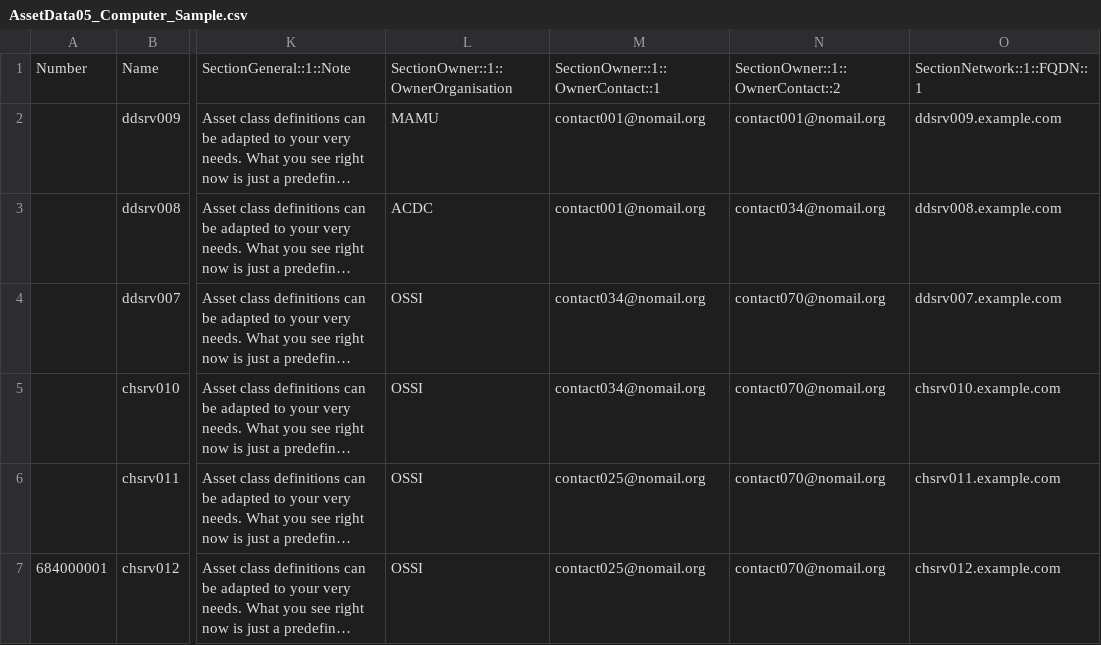
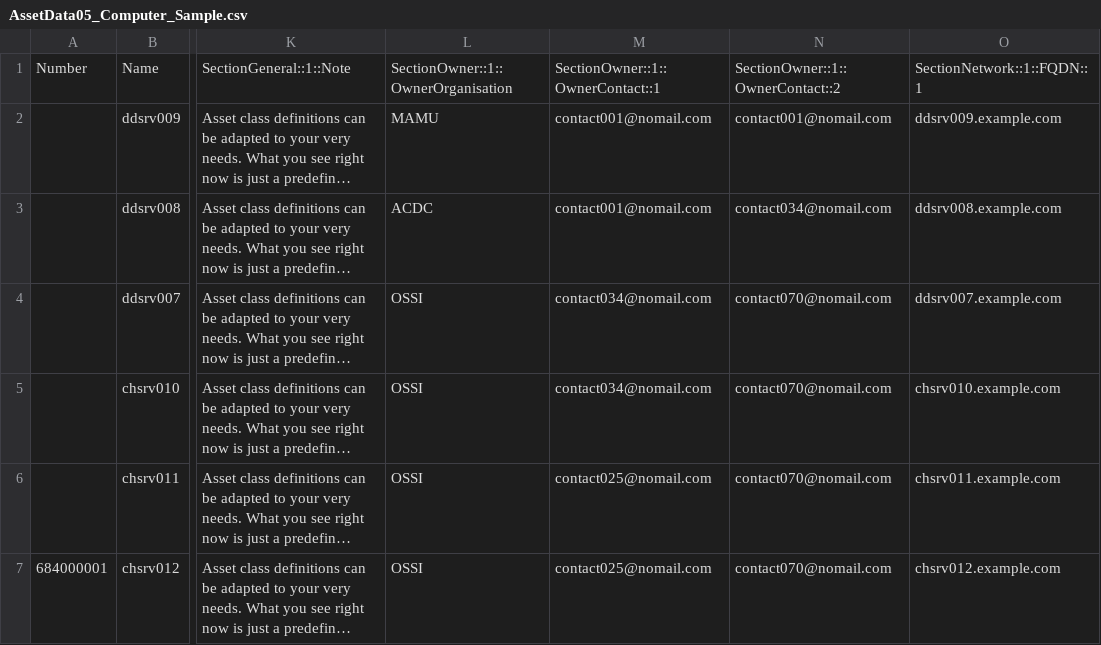
Before and after one commit to kix-service-software/kix18sync, a CSV file: sample/AssetData05_Computer_Sample.csv, drawn as a sheet; only a part is shown, gaps mark what is left out; long unchanged cells end in …; the diff names each change by its address in the sheet, - before the commit and + after, or states it on an @@ line.

```diff
--- a/sample/AssetData05_Computer_Sample.csv
+++ b/sample/AssetData05_Computer_Sample.csv
-M2:M3: contact001@nomail.org
+M2:M3: contact001@nomail.com
-N2: contact001@nomail.org
+N2: contact001@nomail.com
-N3: contact034@nomail.org
+N3: contact034@nomail.com
-M4:M5: contact034@nomail.org
+M4:M5: contact034@nomail.com
-N4:N7: contact070@nomail.org
+N4:N7: contact070@nomail.com
-M6:M7: contact025@nomail.org
+M6:M7: contact025@nomail.com
```
Also changed, not shown: sample/AssetData00_Location_Sample.csv, sample/AssetData01_Building_Sample.csv, 4 other files.
